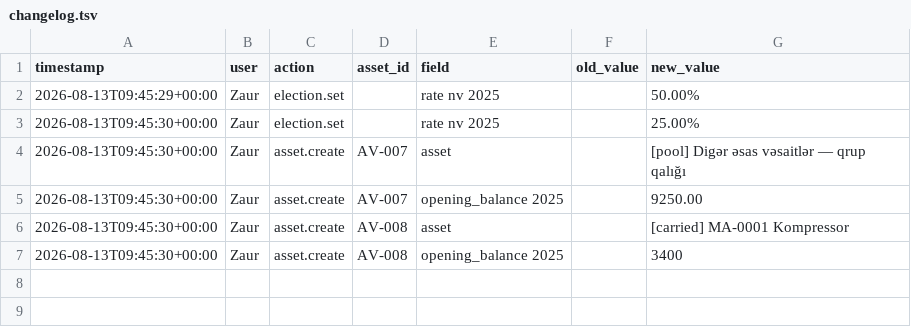
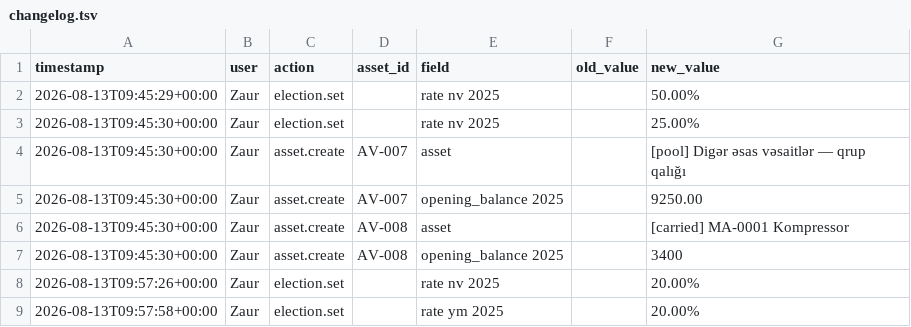
Before and after one commit to zaurww/esas-vesaitler, a TSV file: clients/demo-avto/changelog.tsv, drawn as a sheet; the diff names each change by its address in the sheet, - before the commit and + after, or states it on an @@ line.

```diff
--- a/clients/demo-avto/changelog.tsv
+++ b/clients/demo-avto/changelog.tsv
+row 8: 2026-08-13T09:57:26+00:00 | Zaur | election.set |  | rate nv 2025 |  | 20.00%
+row 9: 2026-08-13T09:57:58+00:00 | Zaur | election.set |  | rate ym 2025 |  | 20.00%
```
Also changed, not shown: 6 other files.
